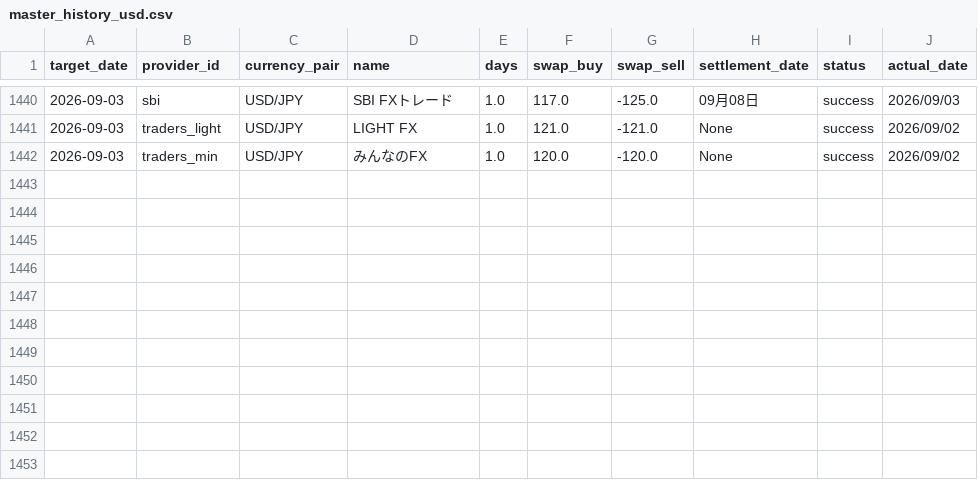
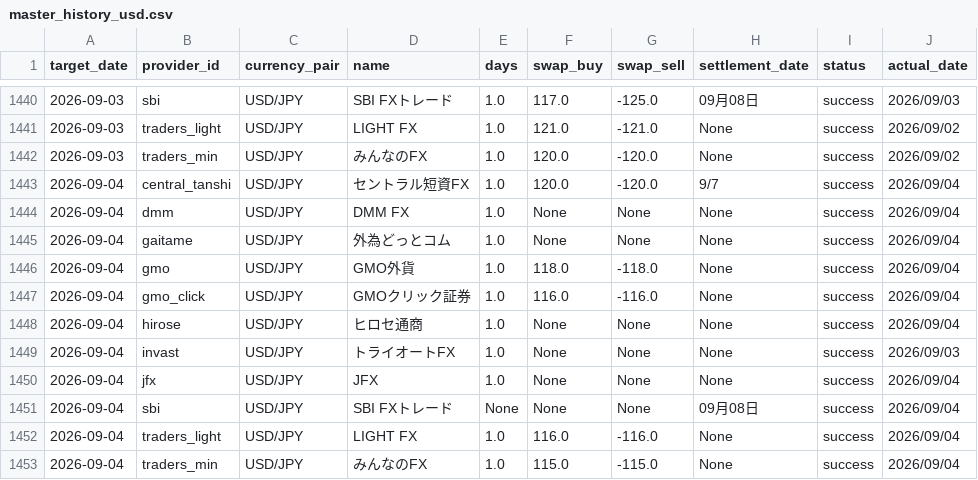
Before and after one commit to pcjidouka-spec/lira-watch-public-jp, a CSV file: public/data/master_history_usd.csv, drawn as a sheet; only a part is shown, gaps mark what is left out; the diff names each change by its address in the sheet, - before the commit and + after, or states it on an @@ line.

```diff
--- a/public/data/master_history_usd.csv
+++ b/public/data/master_history_usd.csv
+row 1443: 2026-09-04 | central_tanshi | USD/JPY | セントラル短資FX | 1.0 | 120.0 | -120.0 | 9/7 | success | 2026/09/04
+row 1444: 2026-09-04 | dmm | USD/JPY | DMM FX | 1.0 | None | None | None | success | 2026/09/04
+row 1445: 2026-09-04 | gaitame | USD/JPY | 外為どっとコム | 1.0 | None | None | None | success | 2026/09/04
+row 1446: 2026-09-04 | gmo | USD/JPY | GMO外貨 | 1.0 | 118.0 | -118.0 | None | success | 2026/09/04
+row 1447: 2026-09-04 | gmo_click | USD/JPY | GMOクリック証券 | 1.0 | 116.0 | -116.0 | None | success | 2026/09/04
+row 1448: 2026-09-04 | hirose | USD/JPY | ヒロセ通商 | 1.0 | None | None | None | success | 2026/09/04
+row 1449: 2026-09-04 | invast | USD/JPY | トライオートFX | 1.0 | None | None | None | success | 2026/09/03
+row 1450: 2026-09-04 | jfx | USD/JPY | JFX | 1.0 | None | None | None | success | 2026/09/04
+row 1451: 2026-09-04 | sbi | USD/JPY | SBI FXトレード | None | None | None | 09月08日 | success | 2026/09/04
+row 1452: 2026-09-04 | traders_light | USD/JPY | LIGHT FX | 1.0 | 116.0 | -116.0 | None | success | 2026/09/04
+row 1453: 2026-09-04 | traders_min | USD/JPY | みんなのFX | 1.0 | 115.0 | -115.0 | None | success | 2026/09/04
```
Also changed, not shown: public/data/master_history_aud.csv, public/data/master_history_mxn.csv, 15 other files.
